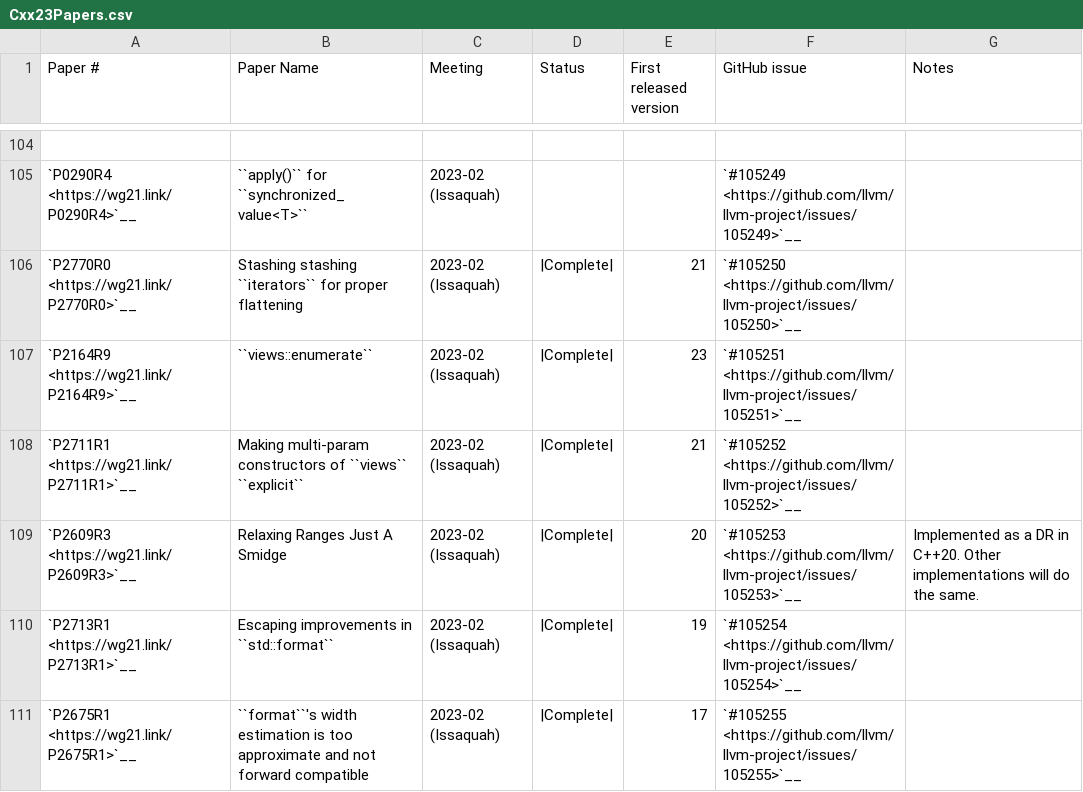
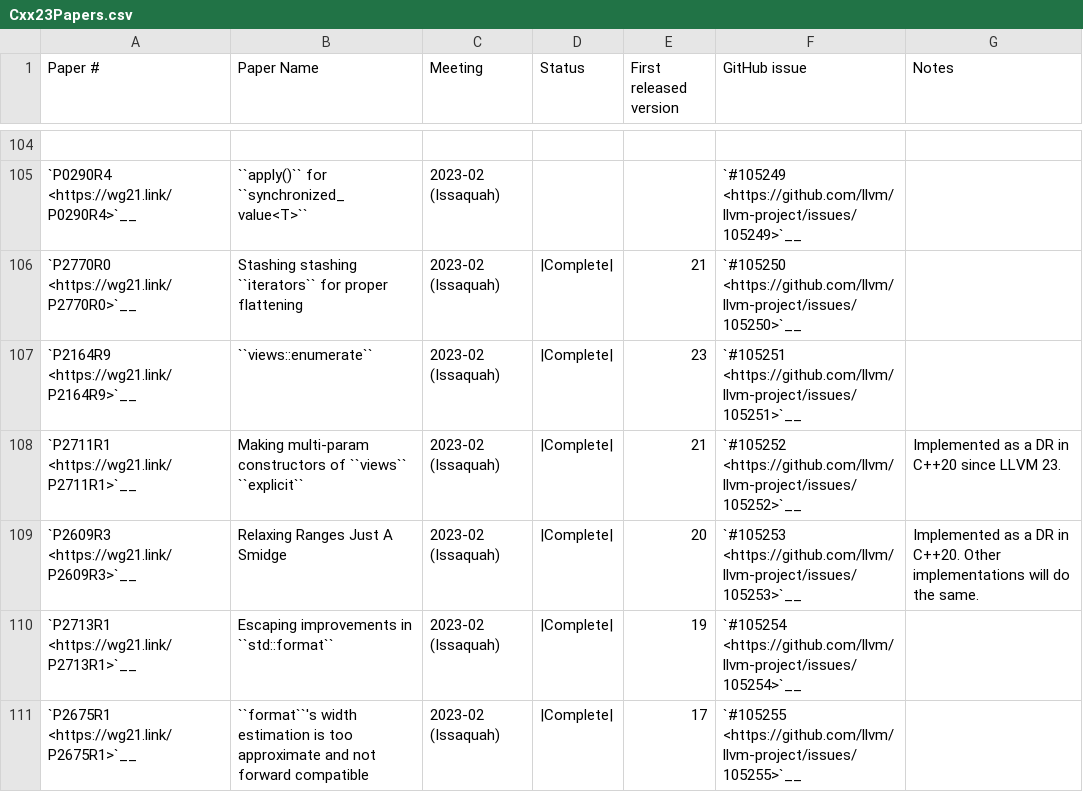
Before and after one commit to chromium-full-mirror/external_github.com_llvm_llvm-project_libcxx, a CSV file: docs/Status/Cxx23Papers.csv, drawn as a sheet; only a part is shown, gaps mark what is left out.

```diff
--- a/docs/Status/Cxx23Papers.csv
+++ b/docs/Status/Cxx23Papers.csv
@@ -107,3 +107,3 @@
 "`P2164R9 <https://wg21.link/P2164R9>`__","``views::enumerate``","2023-02 (Issaquah)","|Complete|","23","`#105251 <https://github.com/llvm/llvm-project/issues/105251>`__",""
-"`P2711R1 <https://wg21.link/P2711R1>`__","Making multi-param constructors of ``views`` ``explicit``","2023-02 (Issaquah)","|Complete|","21","`#105252 <https://github.com/llvm/llvm-project/issues/105252>`__",""
+"`P2711R1 <https://wg21.link/P2711R1>`__","Making multi-param constructors of ``views`` ``explicit``","2023-02 (Issaquah)","|Complete|","21","`#105252 <https://github.com/llvm/llvm-project/issues/105252>`__","Implemented as a DR in C++20 since LLVM 23."
 "`P2609R3 <https://wg21.link/P2609R3>`__","Relaxing Ranges Just A Smidge","2023-02 (Issaquah)","|Complete|","20","`#105253 <https://github.com/llvm/llvm-project/issues/105253>`__","Implemented as a DR in C++20. Other implementations will do the same."
```
Also changed, not shown: 22 other files.
